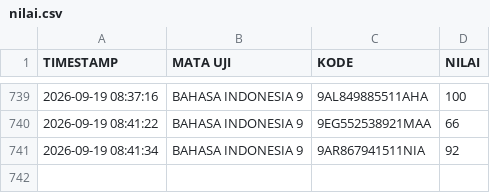
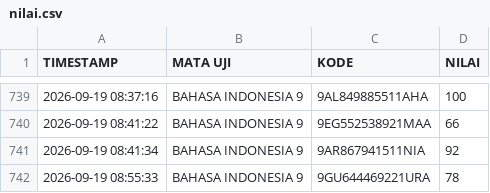
Before and after one commit to SMPN1KALIWEDI/ujian-smpn1kaliwedi, a CSV file: data/nilai.csv, drawn as a sheet; only a part is shown, gaps mark what is left out.

Commit message:
Update data/nilai.csv - 2026-09-19T01:56:05.659Z

```diff
--- a/data/nilai.csv
+++ b/data/nilai.csv
@@ -741 +741,2 @@ TIMESTAMP,MATA UJI,KODE,NILAI
 2026-09-19 08:41:34,BAHASA INDONESIA 9,9AR867941511NIA,92
+2026-09-19 08:55:33,BAHASA INDONESIA 9,9GU644469221URA,78
```
